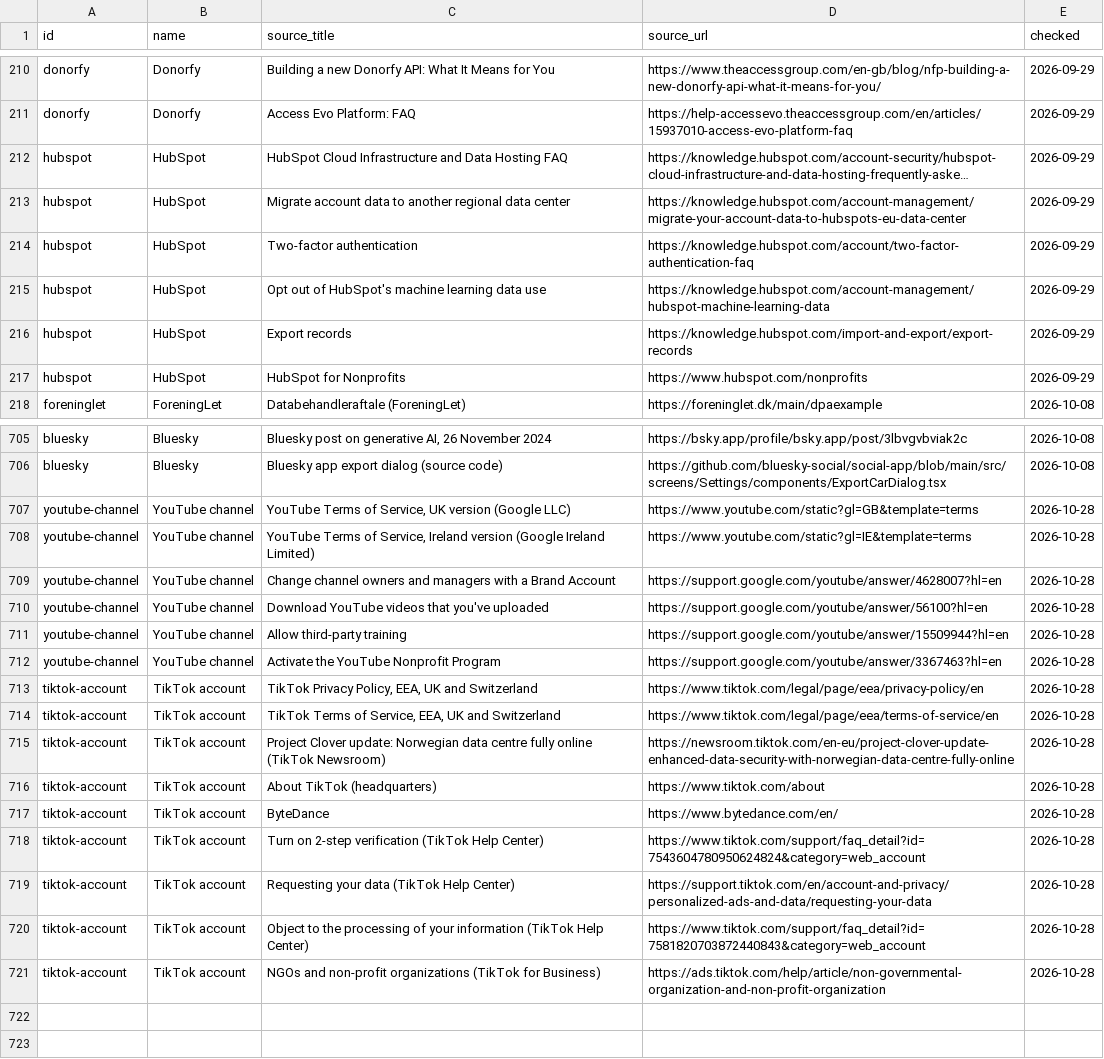
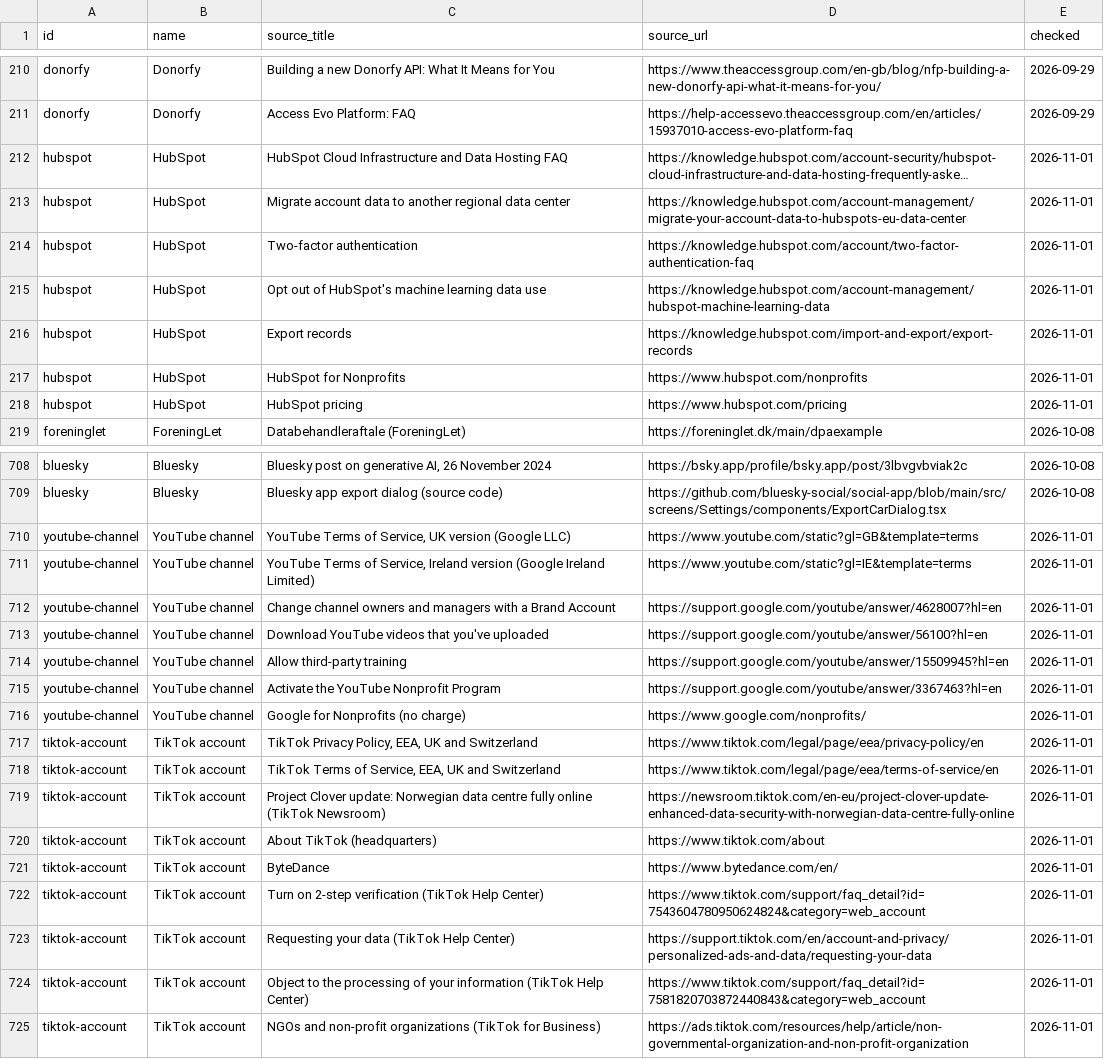
Before and after one commit to Jura-Labs/stack-check, a CSV file: research/tool-sources.csv, drawn as a sheet; only a part is shown, gaps mark what is left out; long unchanged cells end in …; addresses are those after the commit; the diff covers the shown part only; the diff names each change by its address in the sheet, - before the commit and + after, or states it on an @@ line.

```diff
--- a/research/tool-sources.csv
+++ b/research/tool-sources.csv
-E212:E217 (checked): 2026-09-29
+E212:E217 (checked): 2026-11-01
+row 218: hubspot | HubSpot | HubSpot pricing | https://www.hubspot.com/pricing | 2026-11-01
-E710:E715 (checked): 2026-10-28
+E710:E715 (checked): 2026-11-01
-D714 (source_url): https://support.google.com/youtube/answer/15509944?hl=en
+D714 (source_url): https://support.google.com/youtube/answer/15509945?hl=en
+row 716: youtube-channel | YouTube channel | Google for Nonprofits (no charge) | https://www.google.com/nonprofits/ | 2026-11-01
-E717:E725 (checked): 2026-10-28
+E717:E725 (checked): 2026-11-01
-D725 (source_url): https://ads.tiktok.com/help/article/non-governmental-organization-and-non-profit-organization
+D725 (source_url): https://ads.tiktok.com/resources/help/article/non-governmental-organization-and-non-profit-organization
```
Also changed, not shown: 2 added rows and 31 edited cells elsewhere in this file, research/tool-facts.csv, 8 other files.
